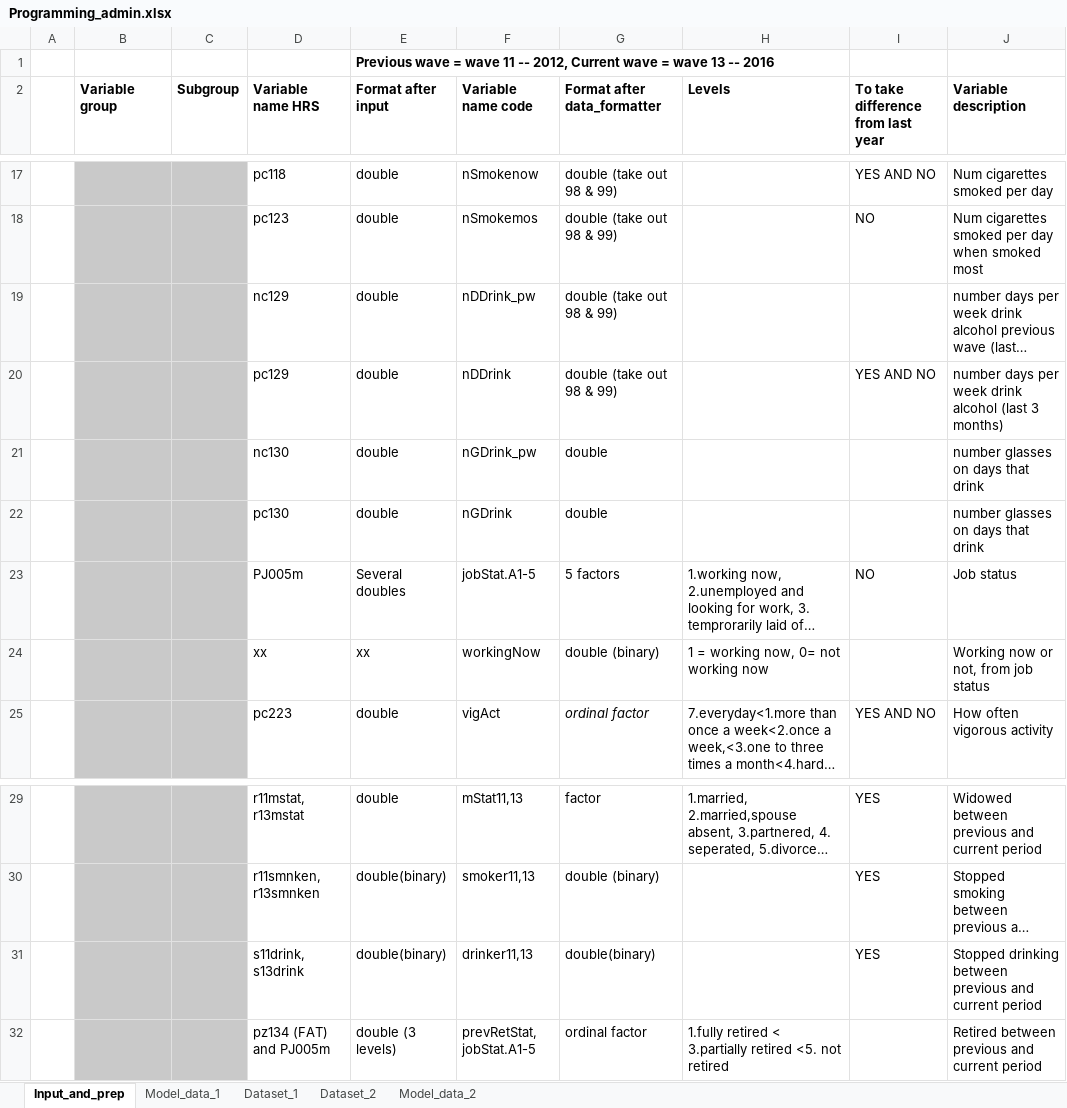
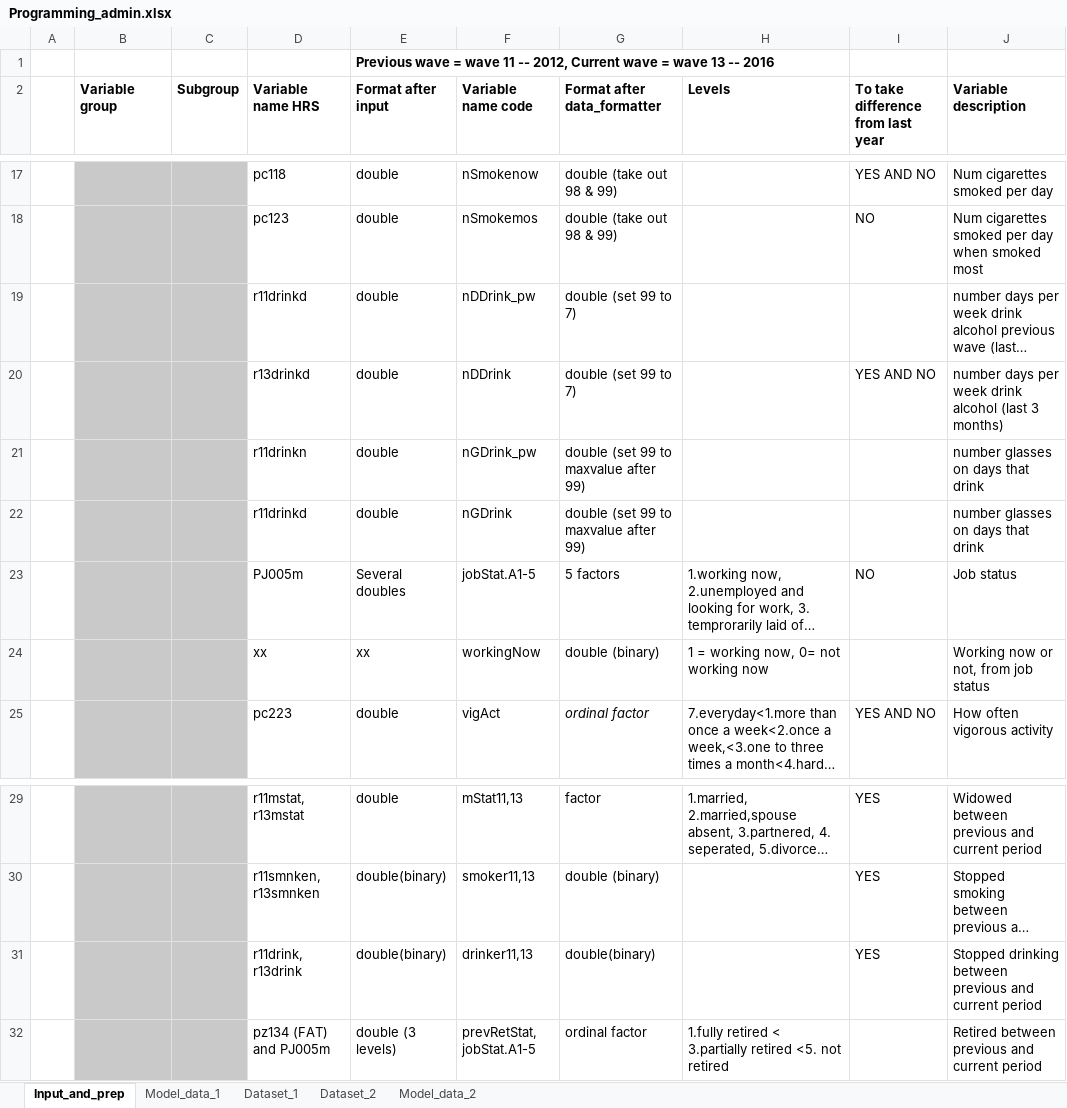
Before and after one commit to pimvandervoet/master_thesis_code, an Excel workbook: Programming_admin.xlsx, sheet Input_and_prep, drawn as a sheet; only a part is shown, gaps mark what is left out; long unchanged cells end in …; values as stored, in another font and other column widths than the file's, no borders; the diff names each change by its address in the sheet, - before the commit and + after, or states it on an @@ line.

```diff
--- a/Programming_admin.xlsx (sheet Input_and_prep)
+++ b/Programming_admin.xlsx (sheet Input_and_prep)
-D19 (Variable name HRS): nc129
+D19 (Variable name HRS): r11drinkd
-G19:G20 (Format after data_formatter): double (take out 98 & 99)
+G19:G20 (Format after data_formatter): double (set 99 to 7)
-D20 (Variable name HRS): pc129
+D20 (Variable name HRS): r13drinkd
-D21 (Variable name HRS): nc130
+D21 (Variable name HRS): r11drinkn
-G21:G22 (Format after data_formatter): double
+G21:G22 (Format after data_formatter): double (set 99 to maxvalue after 99)
-D22 (Variable name HRS): pc130
+D22 (Variable name HRS): r11drinkd
-D31 (Variable name HRS): s11drink, s13drink
+D31 (Variable name HRS): r11drink, r13drink
```
Also changed, not shown: sheet Dataset_1, sheet Dataset_2, formulas that keep their value, 4 other files.
